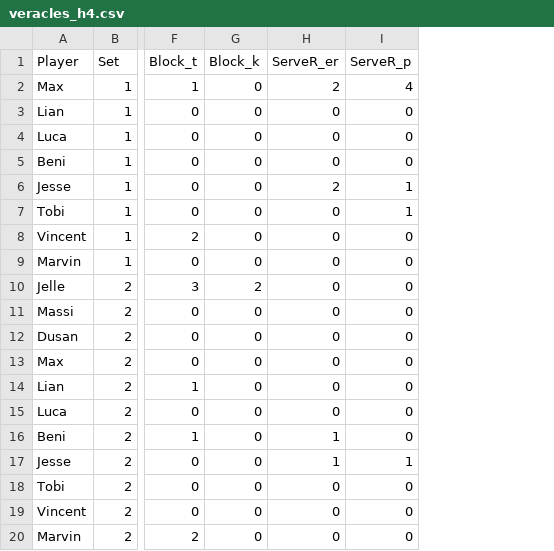
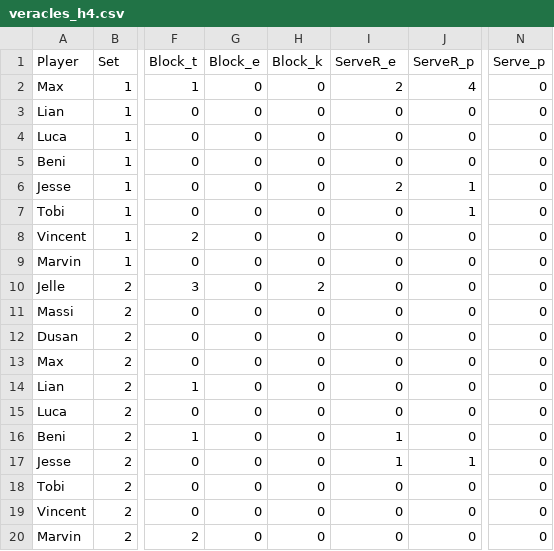
Before and after one commit to vimmoos/volley_stats, a CSV file: data/veracles_h4.csv, drawn as a sheet; only a part is shown, gaps mark what is left out; addresses are those after the commit; the diff names each change by its address in the sheet, - before the commit and + after, or states it on an @@ line.

```diff
--- a/data/veracles_h4.csv
+++ b/data/veracles_h4.csv
+column G (Block_e), rows 2-20: all 0
+column N (Serve_p), rows 2-20: all 0
-I1: ServeR_er
+I1: ServeR_e
```
Also changed, not shown: data/On_h2.csv, data/h1_position.csv, 51 other files.
